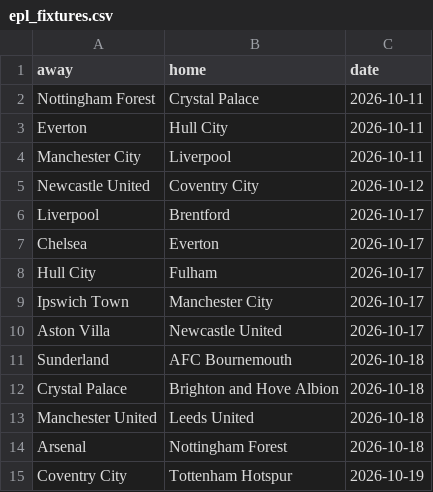
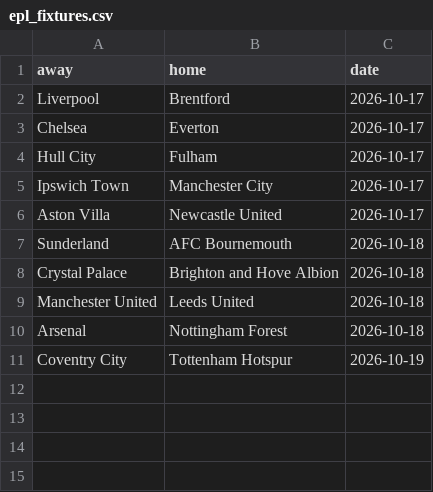
Before and after one commit to Local-Logic-Managers/Sports, a CSV file: maintenance/data/epl_fixtures.csv, drawn as a sheet; the diff names each change by its address in the sheet, - before the commit and + after, or states it on an @@ line.

Commit message:
Daily sports picks data refresh - 2026-10-13

```diff
--- a/maintenance/data/epl_fixtures.csv
+++ b/maintenance/data/epl_fixtures.csv
-row 2: Nottingham Forest | Crystal Palace | 2026-10-11
-row 3: Everton | Hull City | 2026-10-11
-row 4: Manchester City | Liverpool | 2026-10-11
-row 5: Newcastle United | Coventry City | 2026-10-12
```
Also changed, not shown: maintenance/data/epl_2026_27_standings.csv, maintenance/data/mls_2026_standings.csv, 15 other files.
